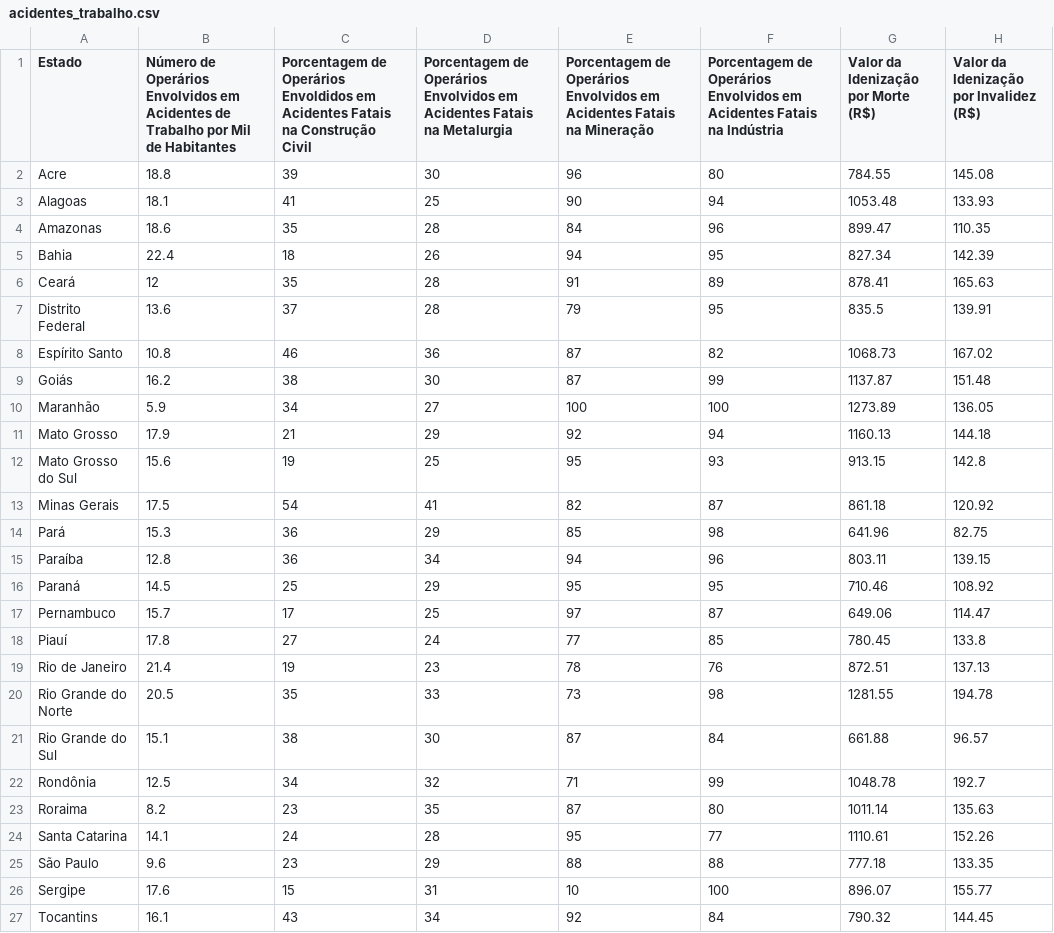
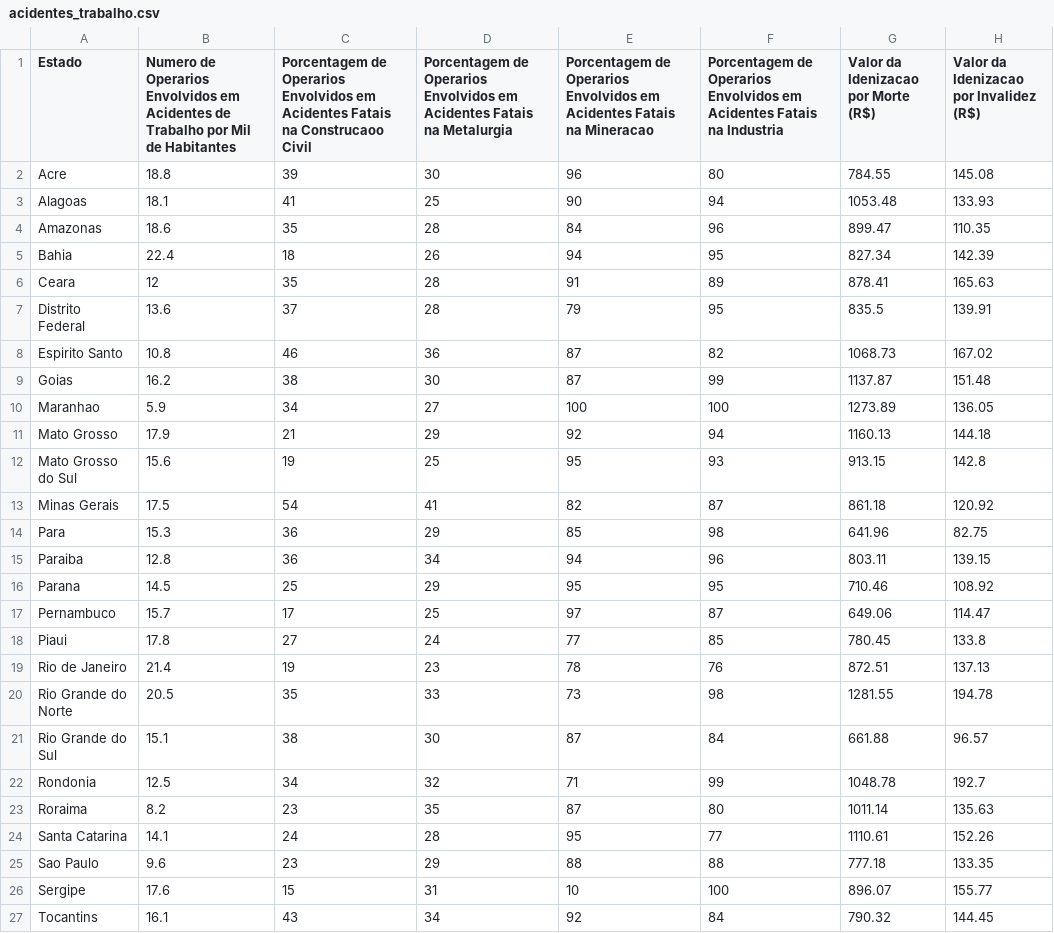
Before and after one commit to netogilberto1992/atividadesestatistica, a CSV file: acidentes_trabalho.csv, drawn as a sheet; the diff names each change by its address in the sheet, - before the commit and + after, or states it on an @@ line.

Commit message:
Update acidentes_trabalho.csv

```diff
--- a/acidentes_trabalho.csv
+++ b/acidentes_trabalho.csv
-B1: Número de Operários Envolvidos em…
+B1: Numero de Operarios Envolvidos em…
-C1: Porcentagem de Operários Envoldidos em Acidentes Fatais na Construção Civil
+C1: Porcentagem de Operarios Envolvidos em Acidentes Fatais na Construcaoo Civil
-D1: Porcentagem de Operários Envolvidos em…
+D1: Porcentagem de Operarios Envolvidos em…
-E1: Porcentagem de Operários Envolvidos em Acidentes Fatais na Mineração
+E1: Porcentagem de Operarios Envolvidos em Acidentes Fatais na Mineracao
-F1: Porcentagem de Operários Envolvidos em Acidentes Fatais na Indústria
+F1: Porcentagem de Operarios Envolvidos em Acidentes Fatais na Industria
-G1: Valor da Idenização por Morte (R$)
+G1: Valor da Idenizacao por Morte (R$)
-H1: Valor da Idenização por Invalidez (R$)
+H1: Valor da Idenizacao por Invalidez (R$)
-A6 (Estado): Ceará
+A6 (Estado): Ceara
-A8 (Estado): Espírito Santo
+A8 (Estado): Espirito Santo
-A9 (Estado): Goiás
+A9 (Estado): Goias
-A10 (Estado): Maranhão
+A10 (Estado): Maranhao
-A14 (Estado): Pará
+A14 (Estado): Para
-A15 (Estado): Paraíba
+A15 (Estado): Paraiba
-A16 (Estado): Paraná
+A16 (Estado): Parana
-A18 (Estado): Piauí
+A18 (Estado): Piaui
-A22 (Estado): Rondônia
+A22 (Estado): Rondonia
-A25 (Estado): São Paulo
+A25 (Estado): Sao Paulo
```
